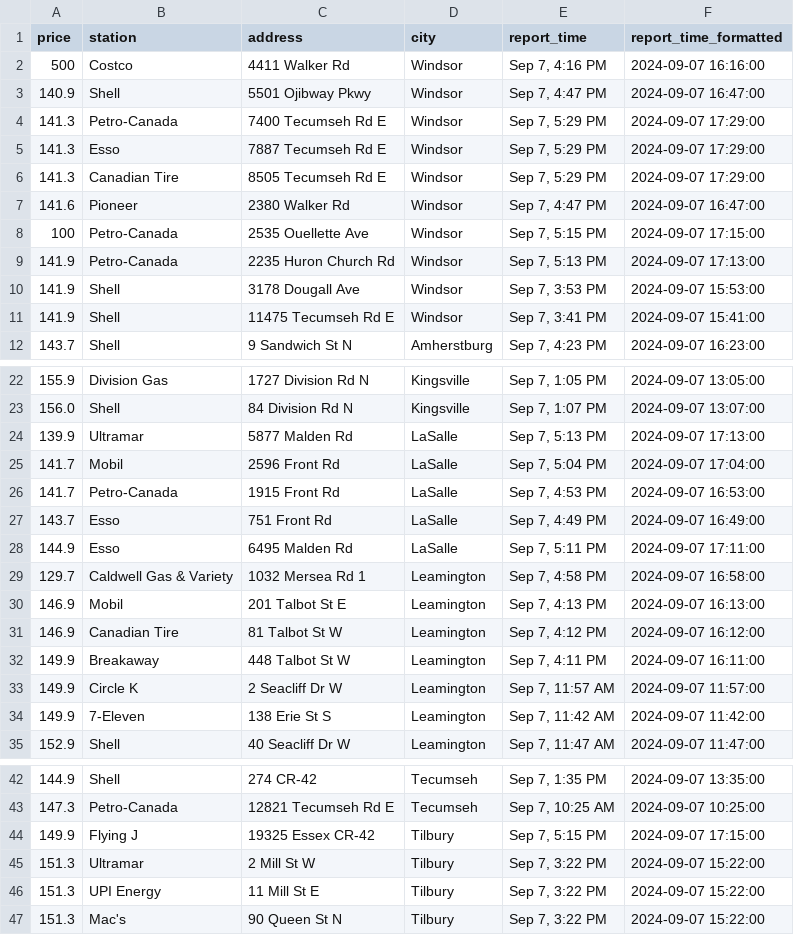
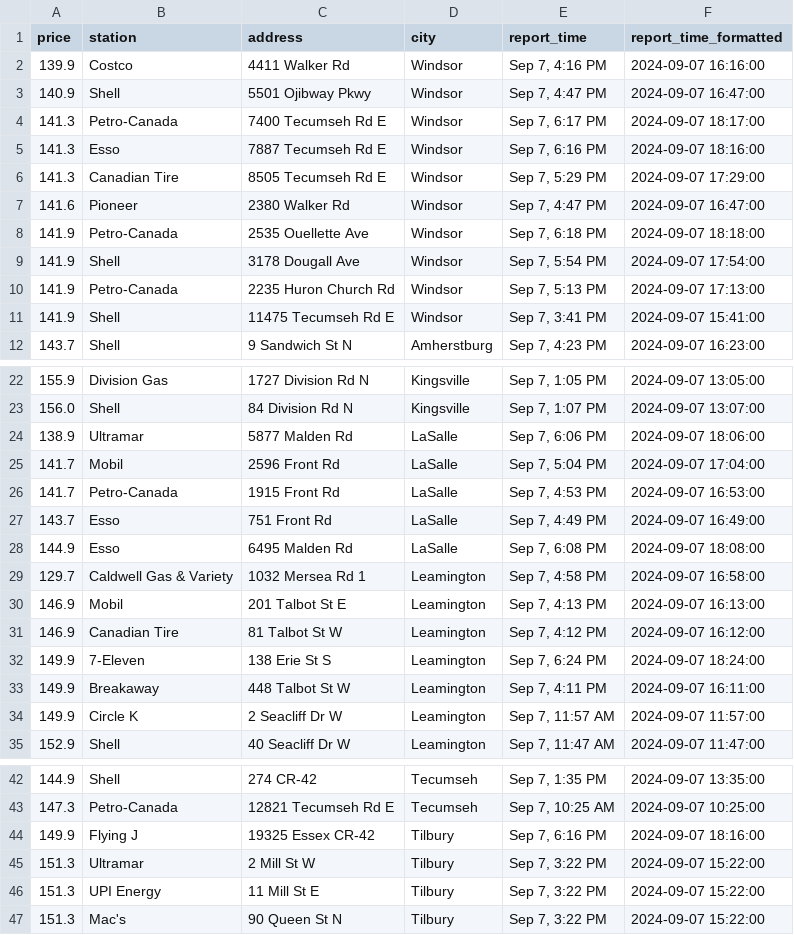
Before and after one commit to shithi30/Gas_Price_QA_CICD_GreatExpect., a CSV file: Today's Fuel Prices.csv, drawn as a sheet; only a part is shown, gaps mark what is left out.

Commit message:
Updated from workflow

```diff
--- a/Today's Fuel Prices.csv
+++ b/Today's Fuel Prices.csv
@@ -1,11 +1,11 @@
 price,station,address,city,report_time,report_time_formatted
-500,Costco,4411 Walker Rd,Windsor,"Sep 7, 4:16 PM",2024-09-07 16:16:00
+139.9,Costco,4411 Walker Rd,Windsor,"Sep 7, 4:16 PM",2024-09-07 16:16:00
 140.9,Shell,5501 Ojibway Pkwy,Windsor,"Sep 7, 4:47 PM",2024-09-07 16:47:00
-141.3,Petro-Canada,7400 Tecumseh Rd E,Windsor,"Sep 7, 5:29 PM",2024-09-07 17:29:00
-141.3,Esso,7887 Tecumseh Rd E,Windsor,"Sep 7, 5:29 PM",2024-09-07 17:29:00
+141.3,Petro-Canada,7400 Tecumseh Rd E,Windsor,"Sep 7, 6:17 PM",2024-09-07 18:17:00
+141.3,Esso,7887 Tecumseh Rd E,Windsor,"Sep 7, 6:16 PM",2024-09-07 18:16:00
 141.3,Canadian Tire,8505 Tecumseh Rd E,Windsor,"Sep 7, 5:29 PM",2024-09-07 17:29:00
 141.6,Pioneer,2380 Walker Rd,Windsor,"Sep 7, 4:47 PM",2024-09-07 16:47:00
-100,Petro-Canada,2535 Ouellette Ave,Windsor,"Sep 7, 5:15 PM",2024-09-07 17:15:00
+141.9,Petro-Canada,2535 Ouellette Ave,Windsor,"Sep 7, 6:18 PM",2024-09-07 18:18:00
+141.9,Shell,3178 Dougall Ave,Windsor,"Sep 7, 5:54 PM",2024-09-07 17:54:00
 141.9,Petro-Canada,2235 Huron Church Rd,Windsor,"Sep 7, 5:13 PM",2024-09-07 17:13:00
-141.9,Shell,3178 Dougall Ave,Windsor,"Sep 7, 3:53 PM",2024-09-07 15:53:00
 141.9,Shell,11475 Tecumseh Rd E,Windsor,"Sep 7, 3:41 PM",2024-09-07 15:41:00
@@ -23,3 +23,3 @@ price,station,address,city,report_time,report_time_formatted
 156.0,Shell,84 Division Rd N,Kingsville,"Sep 7, 1:07 PM",2024-09-07 13:07:00
-139.9,Ultramar,5877 Malden Rd,LaSalle,"Sep 7, 5:13 PM",2024-09-07 17:13:00
+138.9,Ultramar,5877 Malden Rd,LaSalle,"Sep 7, 6:06 PM",2024-09-07 18:06:00
 141.7,Mobil,2596 Front Rd,LaSalle,"Sep 7, 5:04 PM",2024-09-07 17:04:00
@@ -27,3 +27,3 @@ price,station,address,city,report_time,report_time_formatted
 143.7,Esso,751 Front Rd,LaSalle,"Sep 7, 4:49 PM",2024-09-07 16:49:00
-144.9,Esso,6495 Malden Rd,LaSalle,"Sep 7, 5:11 PM",2024-09-07 17:11:00
+144.9,Esso,6495 Malden Rd,LaSalle,"Sep 7, 6:08 PM",2024-09-07 18:08:00
 129.7,Caldwell Gas & Variety,1032 Mersea Rd 1,Leamington,"Sep 7, 4:58 PM",2024-09-07 16:58:00
@@ -31,5 +31,5 @@ price,station,address,city,report_time,report_time_formatted
 146.9,Canadian Tire,81 Talbot St W,Leamington,"Sep 7, 4:12 PM",2024-09-07 16:12:00
+149.9,7-Eleven,138 Erie St S,Leamington,"Sep 7, 6:24 PM",2024-09-07 18:24:00
 149.9,Breakaway,448 Talbot St W,Leamington,"Sep 7, 4:11 PM",2024-09-07 16:11:00
 149.9,Circle K,2 Seacliff Dr W,Leamington,"Sep 7, 11:57 AM",2024-09-07 11:57:00
-149.9,7-Eleven,138 Erie St S,Leamington,"Sep 7, 11:42 AM",2024-09-07 11:42:00
 152.9,Shell,40 Seacliff Dr W,Leamington,"Sep 7, 11:47 AM",2024-09-07 11:47:00
@@ -43,3 +43,3 @@ price,station,address,city,report_time,report_time_formatted
 147.3,Petro-Canada,12821 Tecumseh Rd E,Tecumseh,"Sep 7, 10:25 AM",2024-09-07 10:25:00
-149.9,Flying J,19325 Essex CR-42,Tilbury,"Sep 7, 5:15 PM",2024-09-07 17:15:00
+149.9,Flying J,19325 Essex CR-42,Tilbury,"Sep 7, 6:16 PM",2024-09-07 18:16:00
 151.3,Ultramar,2 Mill St W,Tilbury,"Sep 7, 3:22 PM",2024-09-07 15:22:00
```
